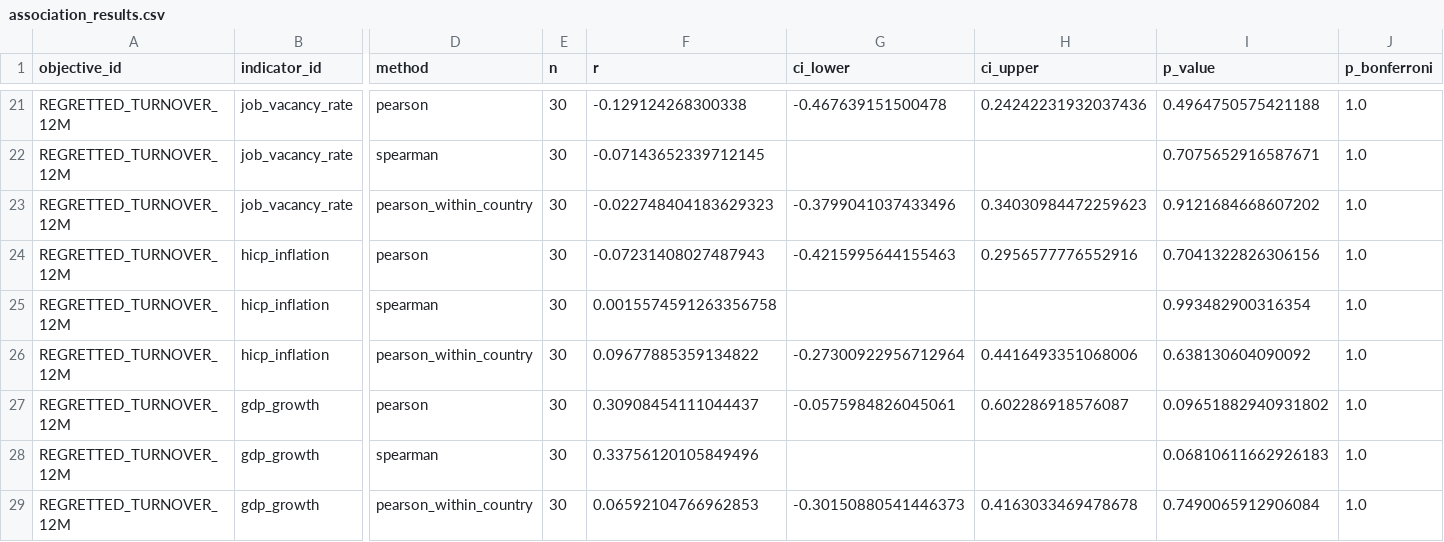
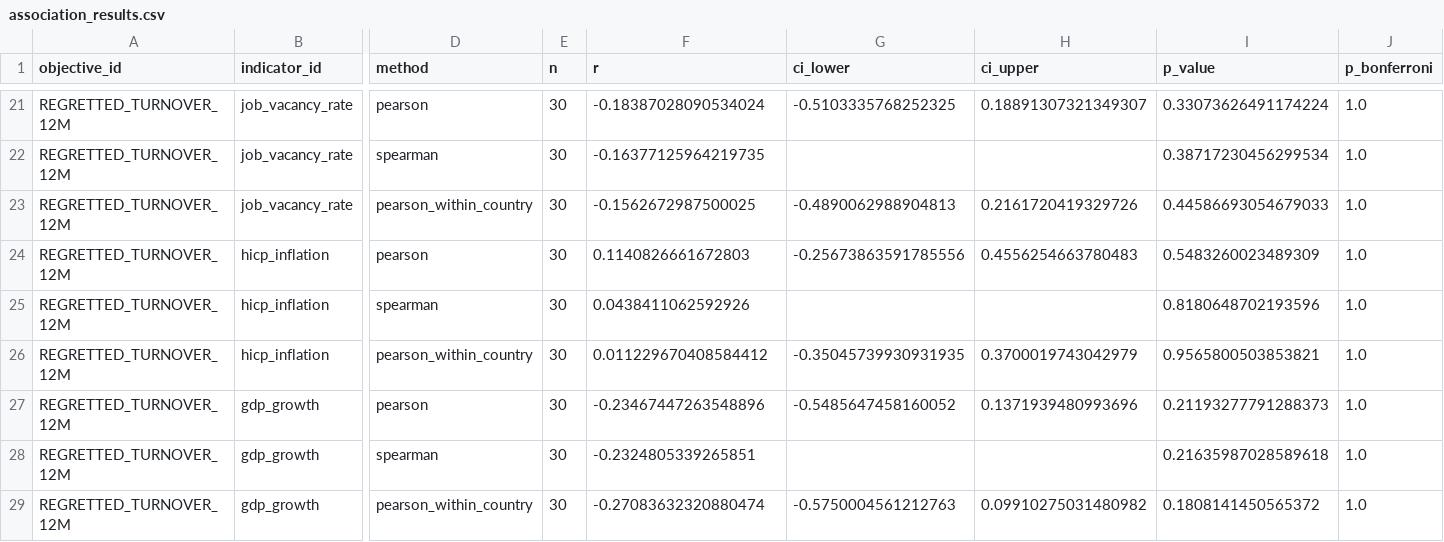
Before and after one commit to Esraa-mohamed1/asteria-retention-analytics, a CSV file: data/curated/association_results.csv, drawn as a sheet; only a part is shown, gaps mark what is left out; the diff covers the shown part only; the diff names each change by its address in the sheet, - before the commit and + after, or states it on an @@ line.

```diff
--- a/data/curated/association_results.csv
+++ b/data/curated/association_results.csv
-F21 (r): -0.129124268300338
+F21 (r): -0.18387028090534024
-G21 (ci_lower): -0.467639151500478
+G21 (ci_lower): -0.5103335768252325
-H21 (ci_upper): 0.24242231932037436
+H21 (ci_upper): 0.18891307321349307
-I21 (p_value): 0.4964750575421188
+I21 (p_value): 0.33073626491174224
-F22 (r): -0.07143652339712145
+F22 (r): -0.16377125964219735
-I22 (p_value): 0.7075652916587671
+I22 (p_value): 0.38717230456299534
-F23 (r): -0.022748404183629323
+F23 (r): -0.1562672987500025
-G23 (ci_lower): -0.3799041037433496
+G23 (ci_lower): -0.4890062988904813
-H23 (ci_upper): 0.34030984472259623
+H23 (ci_upper): 0.2161720419329726
-I23 (p_value): 0.9121684668607202
+I23 (p_value): 0.44586693054679033
-F24 (r): -0.07231408027487943
+F24 (r): 0.1140826661672803
-G24 (ci_lower): -0.4215995644155463
+G24 (ci_lower): -0.25673863591785556
-H24 (ci_upper): 0.2956577776552916
+H24 (ci_upper): 0.4556254663780483
-I24 (p_value): 0.7041322826306156
+I24 (p_value): 0.5483260023489309
-F25 (r): 0.0015574591263356758
+F25 (r): 0.0438411062592926
-I25 (p_value): 0.993482900316354
+I25 (p_value): 0.8180648702193596
-F26 (r): 0.09677885359134822
+F26 (r): 0.011229670408584412
-G26 (ci_lower): -0.27300922956712964
+G26 (ci_lower): -0.35045739930931935
-H26 (ci_upper): 0.4416493351068006
+H26 (ci_upper): 0.3700019743042979
-I26 (p_value): 0.638130604090092
+I26 (p_value): 0.9565800503853821
-F27 (r): 0.30908454111044437
+F27 (r): -0.23467447263548896
-G27 (ci_lower): -0.0575984826045061
+G27 (ci_lower): -0.5485647458160052
-H27 (ci_upper): 0.602286918576087
+H27 (ci_upper): 0.1371939480993696
-I27 (p_value): 0.09651882940931802
+I27 (p_value): 0.21193277791288373
-F28 (r): 0.33756120105849496
+F28 (r): -0.2324805339265851
-I28 (p_value): 0.06810611662926183
+I28 (p_value): 0.21635987028589618
-F29 (r): 0.06592104766962853
+F29 (r): -0.27083632320880474
-G29 (ci_lower): -0.30150880541446373
+G29 (ci_lower): -0.5750004561212763
-H29 (ci_upper): 0.4163033469478678
+H29 (ci_upper): 0.09910275031480982
-I29 (p_value): 0.7490065912906084
+I29 (p_value): 0.1808141450565372
```
Also changed, not shown: 74 edited cells elsewhere in this file, data/curated/coverage_report.csv, 39 other files.
